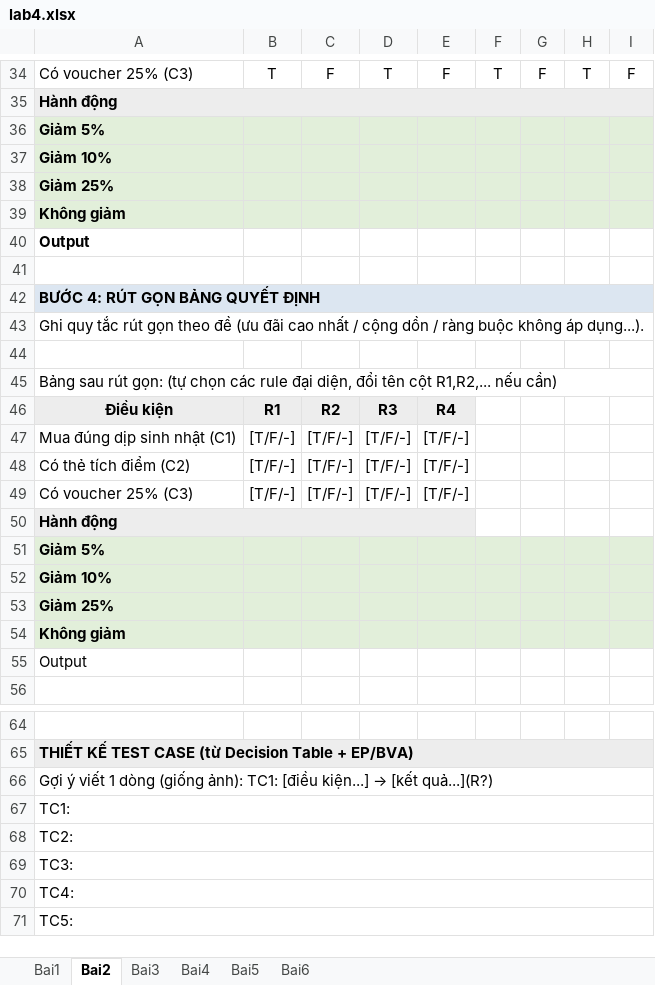
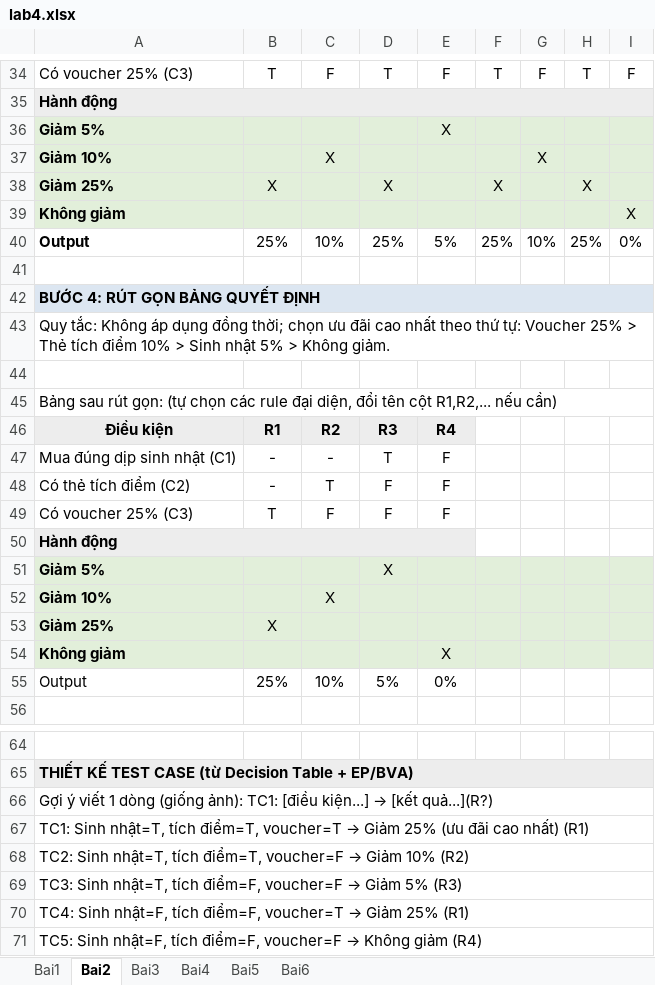
Before and after one commit to mihkhoi/homeWork, an Excel workbook: tester/lt/tuan3/lab4.xlsx, sheet Bai2, drawn as a sheet; only a part is shown, gaps mark what is left out; values as stored, in another font and other column widths than the file's, no borders; removed rows and columns are numbered as before the commit, all else as after; the diff names each change by its address in the sheet, - before the commit and + after, or states it on an @@ line.

```diff
--- a/tester/lt/tuan3/lab4.xlsx (sheet Bai2)
+++ b/tester/lt/tuan3/lab4.xlsx (sheet Bai2)
-E36: (empty)
+E36: X
-C37: (empty)
+C37: X
-G37: (empty)
+G37: X
-row 38: Giảm 25%
+row 38: Giảm 25% | X |  | X |  | X |  | X
-I39: (empty)
+I39: X
-row 40: Output
+row 40: Output | 25% | 10% | 25% | 5% | 25% | 10% | 25% | 0%
-A43: Ghi quy tắc rút gọn theo đề (ưu đãi cao nhất / cộng dồn / ràng buộc không áp dụng...).
+A43: Quy tắc: Không áp dụng đồng thời; chọn ưu đãi cao nhất theo thứ tự: Voucher 25% > Thẻ tích điểm 10% > Sinh nhật 5% > Không giảm.
-row 47: Mua đúng dịp sinh nhật (C1) | [T/F/-] | [T/F/-] | [T/F/-] | [T/F/-]
-row 48: Có thẻ tích điểm (C2) | [T/F/-] | [T/F/-] | [T/F/-] | [T/F/-]
-row 49: Có voucher 25% (C3) | [T/F/-] | [T/F/-] | [T/F/-] | [T/F/-]
+row 47: Mua đúng dịp sinh nhật (C1) | - | - | T | F
+row 48: Có thẻ tích điểm (C2) | - | T | F | F
+row 49: Có voucher 25% (C3) | T | F | F | F
-D51: (empty)
+D51: X
-C52: (empty)
+C52: X
-B53: (empty)
+B53: X
-E54: (empty)
+E54: X
-row 55: Output
+row 55: Output | 25% | 10% | 5% | 0%
@@ A67: TC1: → TC1: Sinh nhật=T, tích điểm=T, voucher=T → Giảm 25% (ưu đãi cao nhất) (R1) @@
@@ A68: TC2: → TC2: Sinh nhật=T, tích điểm=T, voucher=F → Giảm 10% (R2) @@
@@ A69: TC3: → TC3: Sinh nhật=T, tích điểm=F, voucher=F → Giảm 5% (R3) @@
@@ A70: TC4: → TC4: Sinh nhật=F, tích điểm=F, voucher=T → Giảm 25% (R1) @@
@@ A71: TC5: → TC5: Sinh nhật=F, tích điểm=F, voucher=F → Không giảm (R4) @@
```
Also changed, not shown: sheet Bai4, sheet Bai3, sheet Bai6, sheet Bai1, sheet Bai5.
